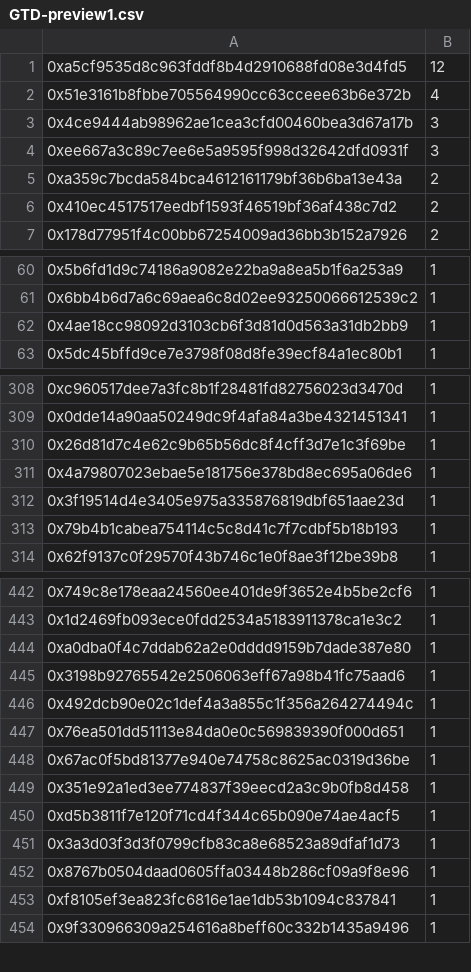
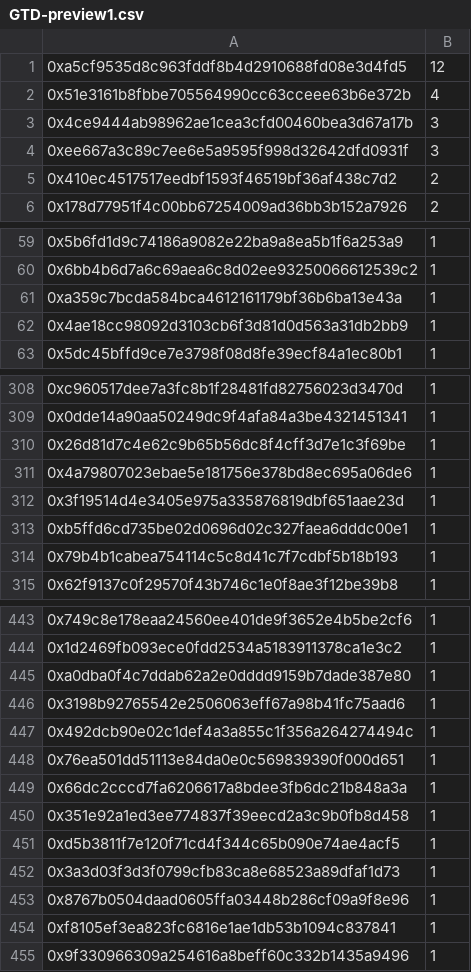
Before and after one commit to TradingDevPro/MegaBunnyVerseWeb, a CSV file: data/GTD-preview1.csv, drawn as a sheet; only a part is shown, gaps mark what is left out.

```diff
--- a/data/GTD-preview1.csv
+++ b/data/GTD-preview1.csv
@@ -4,3 +4,2 @@
 0xee667a3c89c7ee6e5a9595f998d32642dfd0931f,3
-0xa359c7bcda584bca4612161179bf36b6ba13e43a,2
 0x410ec4517517eedbf1593f46519bf36af438c7d2,2
@@ -61,2 +60,3 @@
 0x6bb4b6d7a6c69aea6c8d02ee93250066612539c2,1
+0xa359c7bcda584bca4612161179bf36b6ba13e43a,1
 0x4ae18cc98092d3103cb6f3d81d0d563a31db2bb9,1
@@ -312,2 +312,3 @@
 0x3f19514d4e3405e975a335876819dbf651aae23d,1
+0xb5ffd6cd735be02d0696d02c327faea6dddc00e1,1
 0x79b4b1cabea754114c5c8d41c7f7cdbf5b18b193,1
@@ -447,3 +448,3 @@
 0x76ea501dd51113e84da0e0c569839390f000d651,1
-0x67ac0f5bd81377e940e74758c8625ac0319d36be,1
+0x66dc2cccd7fa6206617a8bdee3fb6dc21b848a3a,1
 0x351e92a1ed3ee774837f39eecd2a3c9b0fb8d458,1
```
Also changed, not shown: data/FCFS1-preview2.csv, data/GTD-collab.csv, 2 other files.
